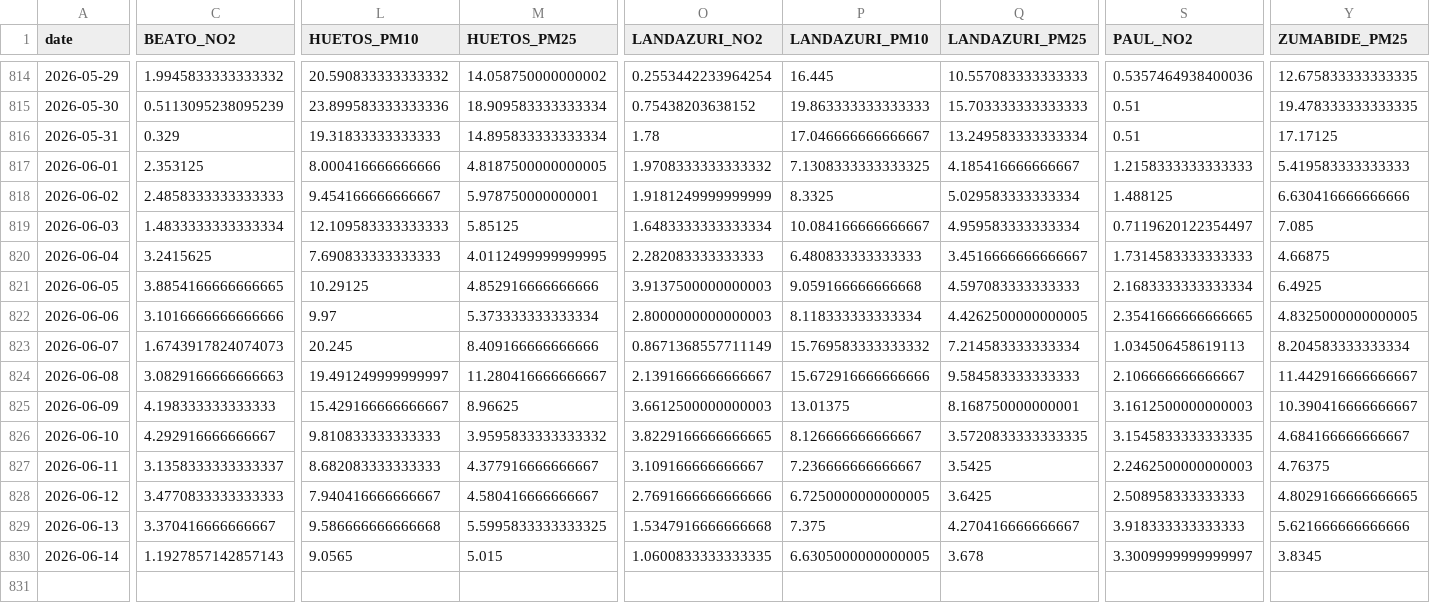
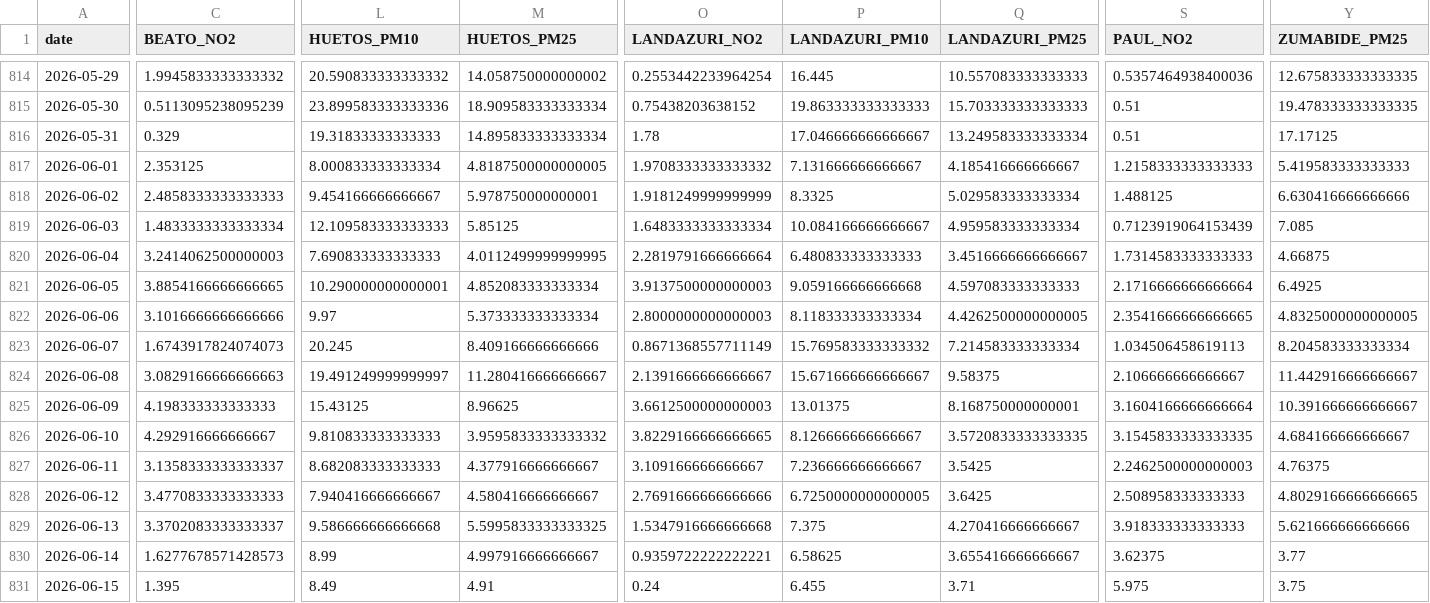
Before and after one commit to eortas/Gasteiz_air_quality, a CSV file: data/processed/station_daily.csv, drawn as a sheet; only a part is shown, gaps mark what is left out; removed rows and columns are numbered as before the commit, all else as after; rows hold the shown columns only; the diff names each change by its address in the sheet, - before the commit and + after, or states it on an @@ line.

```diff
--- a/data/processed/station_daily.csv
+++ b/data/processed/station_daily.csv
-L817 (HUETOS_PM10): 8.000416666666666
+L817 (HUETOS_PM10): 8.000833333333334
-P817 (LANDAZURI_PM10): 7.1308333333333325
+P817 (LANDAZURI_PM10): 7.131666666666667
-S819 (PAUL_NO2): 0.7119620122354497
+S819 (PAUL_NO2): 0.7123919064153439
-C820 (BEATO_NO2): 3.2415625
+C820 (BEATO_NO2): 3.2414062500000003
-O820 (LANDAZURI_NO2): 2.282083333333333
+O820 (LANDAZURI_NO2): 2.2819791666666664
-L821 (HUETOS_PM10): 10.29125
+L821 (HUETOS_PM10): 10.290000000000001
-M821 (HUETOS_PM25): 4.852916666666666
+M821 (HUETOS_PM25): 4.852083333333334
-S821 (PAUL_NO2): 2.1683333333333334
+S821 (PAUL_NO2): 2.1716666666666664
-P824 (LANDAZURI_PM10): 15.672916666666666
+P824 (LANDAZURI_PM10): 15.671666666666667
-Q824 (LANDAZURI_PM25): 9.584583333333333
+Q824 (LANDAZURI_PM25): 9.58375
-L825 (HUETOS_PM10): 15.429166666666667
+L825 (HUETOS_PM10): 15.43125
-S825 (PAUL_NO2): 3.1612500000000003
+S825 (PAUL_NO2): 3.1604166666666664
-Y825 (ZUMABIDE_PM25): 10.390416666666667
+Y825 (ZUMABIDE_PM25): 10.391666666666667
-C829 (BEATO_NO2): 3.370416666666667
+C829 (BEATO_NO2): 3.3702083333333337
-row 830: 2026-06-14 | 1.1927857142857143 | 9.0565 | 5.015 | 1.0600833333333335 | 6.6305000000000005 | 3.678 | 3.3009999999999997 | 3.8345
+row 830: 2026-06-14 | 1.6277678571428573 | 8.99 | 4.997916666666667 | 0.9359722222222221 | 6.58625 | 3.655416666666667 | 3.62375 | 3.77
+row 831: 2026-06-15 | 1.395 | 8.49 | 4.91 | 0.24 | 6.455 | 3.71 | 5.975 | 3.75
```
Also changed, not shown: 40 other files.
